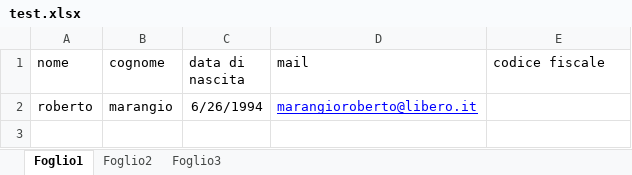
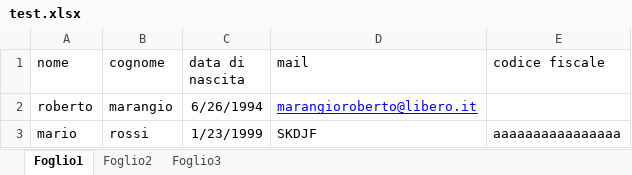
Before and after one commit to Maranz2606/ETL, an Excel workbook: test.xlsx, sheet Foglio1, drawn as a sheet; values as stored, in another font and other column widths than the file's, no borders; the diff names each change by its address in the sheet, - before the commit and + after, or states it on an @@ line.

```diff
--- a/test.xlsx (sheet Foglio1)
+++ b/test.xlsx (sheet Foglio1)
+row 3: mario | rossi | 1/23/1999 | SKDJF | aaaaaaaaaaaaaaaa
```
Also changed, not shown: 5 other files.
